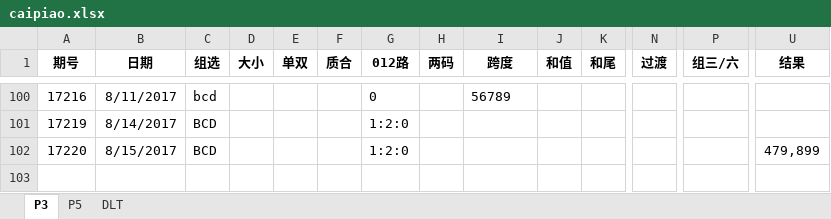
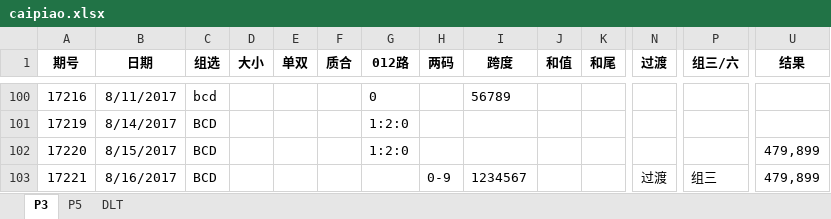
Before and after one commit to zhoubo8308/caipiao, an Excel workbook: caipiao.xlsx, sheet P3, drawn as a sheet; only a part is shown, gaps mark what is left out; values as stored, in another font and other column widths than the file's, no borders; rows hold the shown columns only; the diff names each change by its address in the sheet, - before the commit and + after, or states it on an @@ line.

```diff
--- a/caipiao.xlsx (sheet P3)
+++ b/caipiao.xlsx (sheet P3)
+row 103: 17221 | 8/16/2017 | BCD |  |  |  |  | 0-9 | 1234567 |  |  | 过渡 | 组三 | 479,899
```
Also changed, not shown: sheet DLT, sheet P5.
